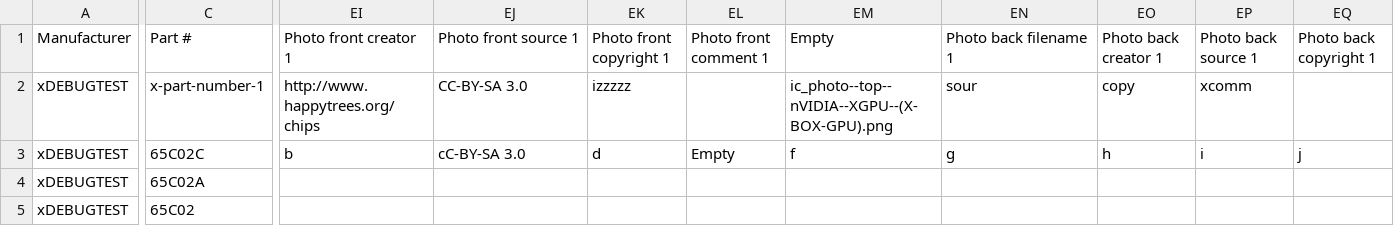
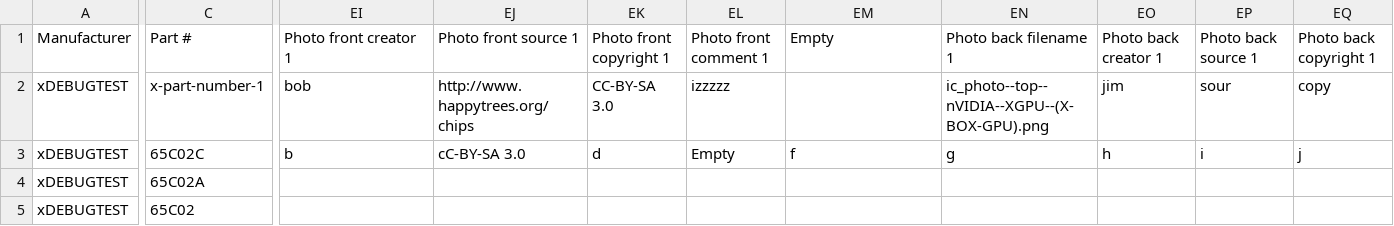
Before and after one commit to zymos/cpu-db, a CSV file: cpu-db.DEBUGTEST.csv, drawn as a sheet; only a part is shown, gaps mark what is left out; the diff covers the shown part only; the diff names each change by its address in the sheet, - before the commit and + after, or states it on an @@ line.

Commit message:
scripted full commit

```diff
--- a/cpu-db.DEBUGTEST.csv
+++ b/cpu-db.DEBUGTEST.csv
-EI2: http://www.happytrees.org/chips
+EI2: bob
-EJ2: CC-BY-SA 3.0
+EJ2: http://www.happytrees.org/chips
-EK2: izzzzz
+EK2: CC-BY-SA 3.0
-EL2: (empty)
+EL2: izzzzz
-EM2: ic_photo--top--nVIDIA--XGPU--(X-BOX-GPU).png
+EM2: (empty)
-EN2: sour
+EN2: ic_photo--top--nVIDIA--XGPU--(X-BOX-GPU).png
-EO2: copy
+EO2: jim
-EP2: xcomm
+EP2: sour
-EQ2: (empty)
+EQ2: copy
```
Also changed, not shown: 9 edited cells elsewhere in this file.
